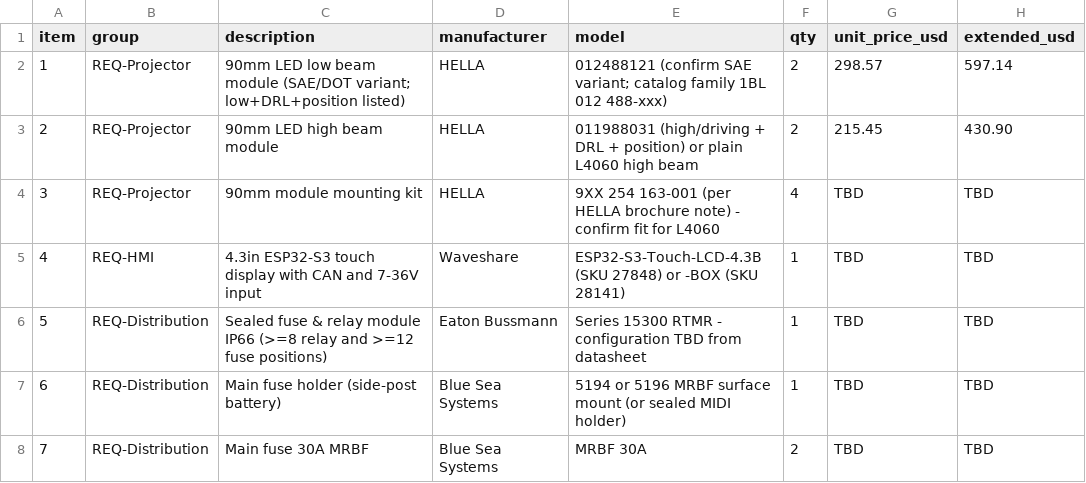
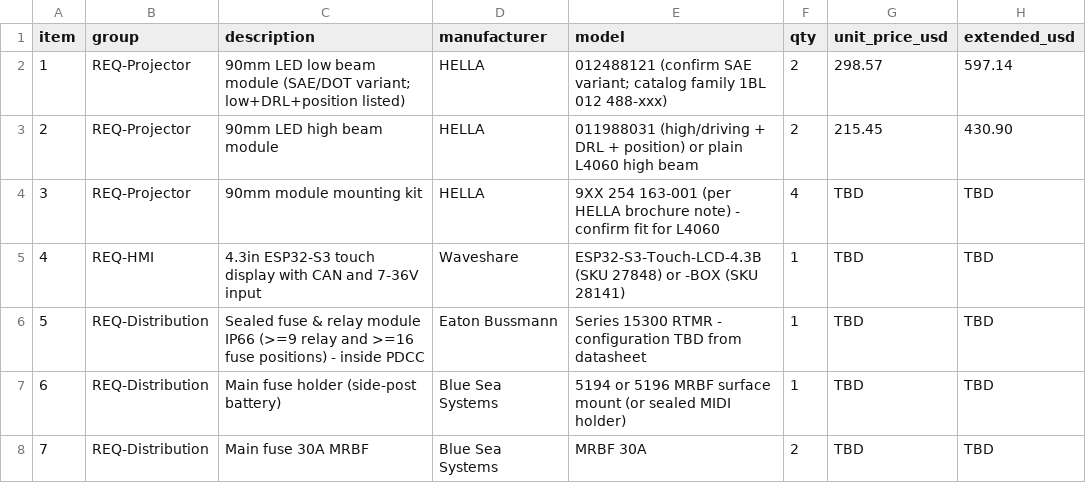
Before and after one commit to Camo6925/Codeking, a CSV file: docs/s10-headlight/bom.csv, drawn as a sheet; only a part is shown; the diff covers the shown part only; the diff names each change by its address in the sheet, - before the commit and + after, or states it on an @@ line.

```diff
--- a/docs/s10-headlight/bom.csv
+++ b/docs/s10-headlight/bom.csv
-C6 (description): …module IP66 (>=8 relay and >=12 fuse positions)
+C6 (description): …module IP66 (>=9 relay and >=16 fuse positions) - inside PDCC
```
Also changed, not shown: 6 added rows, 1 removed row and 12 edited cells elsewhere in this file, 11 other files.
